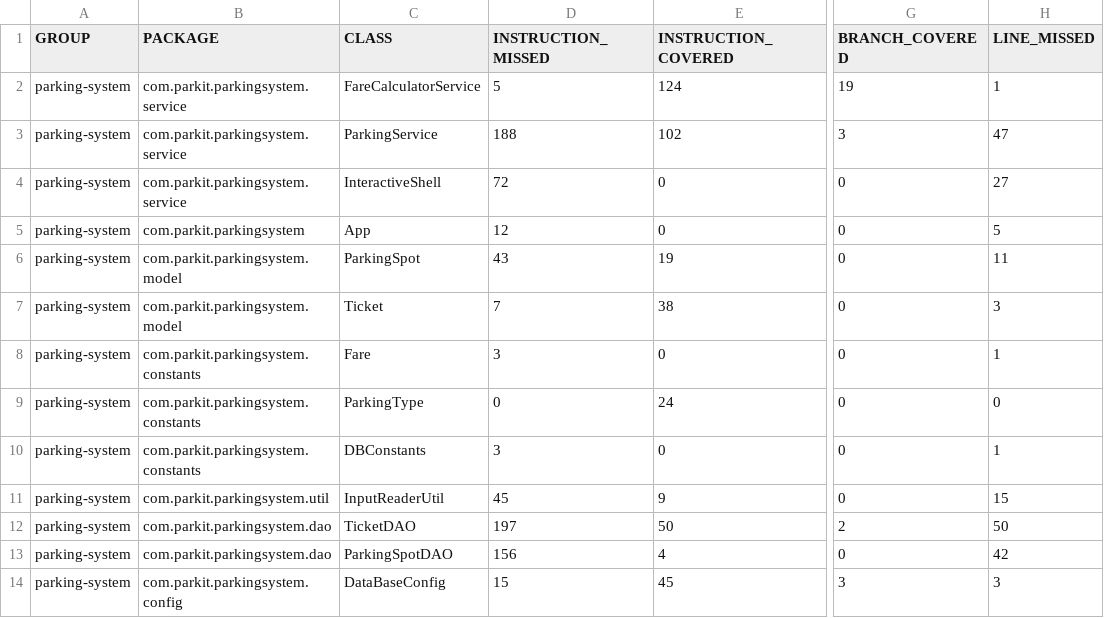
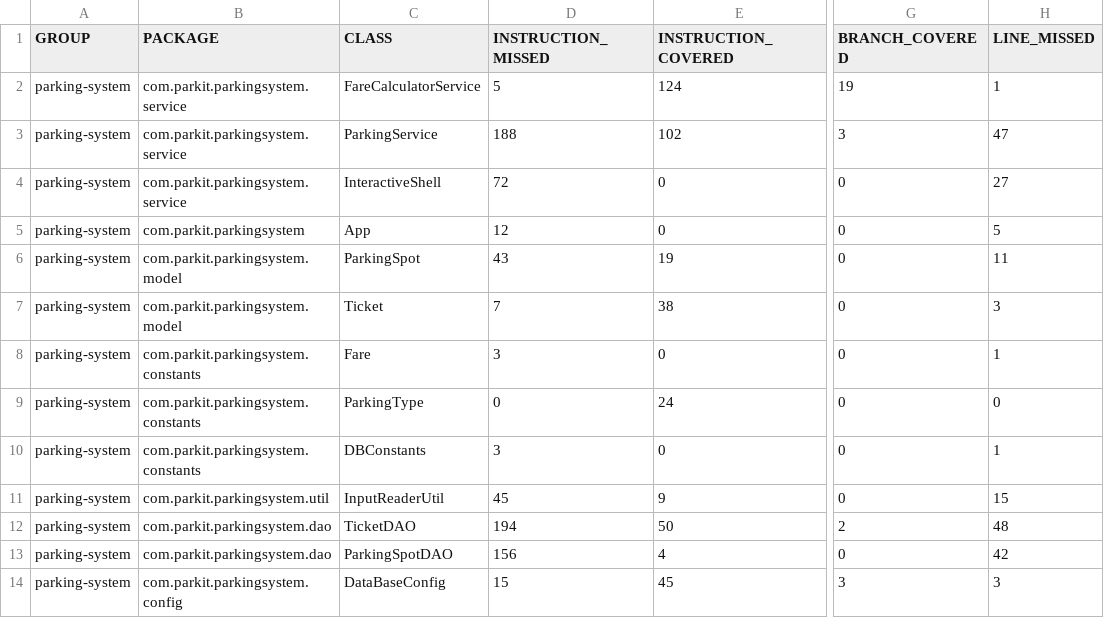
Before and after one commit to catherinegs/P4_CGS_parkingsystem, a CSV file: parkit/target/site/jacoco/jacoco.csv, drawn as a sheet; only a part is shown, gaps mark what is left out; the diff names each change by its address in the sheet, - before the commit and + after, or states it on an @@ line.

```diff
--- a/parkit/target/site/jacoco/jacoco.csv
+++ b/parkit/target/site/jacoco/jacoco.csv
-D12 (INSTRUCTION_MISSED): 197
+D12 (INSTRUCTION_MISSED): 194
-H12 (LINE_MISSED): 50
+H12 (LINE_MISSED): 48
```
Also changed, not shown: 21 other files.
